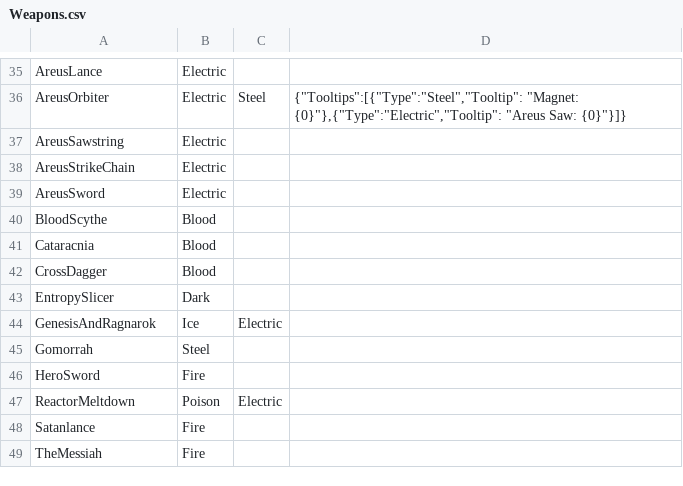
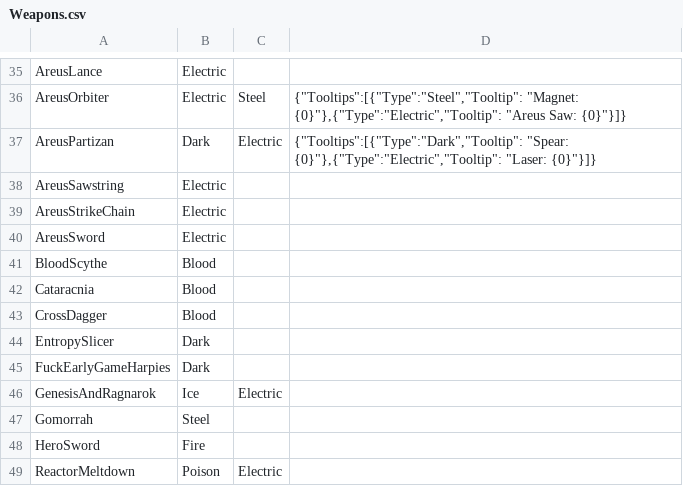
Before and after one commit to TheEternalAce/ShardsOfAtheria, a CSV file: CrossMod/TerraTypes/Weapons.csv, drawn as a sheet; only a part is shown, gaps mark what is left out; the shorter side is filled out with more unchanged rows.

Commit message:
added Broken Areus Partisan and Areus Retribution

```diff
--- a/CrossMod/TerraTypes/Weapons.csv
+++ b/CrossMod/TerraTypes/Weapons.csv
@@ -36,2 +36,3 @@ AreusLance,Electric,,
 AreusOrbiter,Electric,Steel,"{""Tooltips"":[{""Type"":""Steel"",""Tooltip"": ""Magnet: {0}""},{""Type"":""Electric"",""Tooltip"": ""Areus Saw: {0}""}]}"
+AreusPartizan,Dark,Electric,"{""Tooltips"":[{""Type"":""Dark"",""Tooltip"": ""Spear: {0}""},{""Type"":""Electric"",""Tooltip"": ""Laser: {0}""}]}"
 AreusSawstring,Electric,,
@@ -43,2 +44,3 @@ CrossDagger,Blood,,
 EntropySlicer,Dark,,
+FuckEarlyGameHarpies,Dark,,
 GenesisAndRagnarok,Ice,Electric,
```
Also changed, not shown: CrossMod/TerraTypes/Projectiles.csv, 25 other files.
